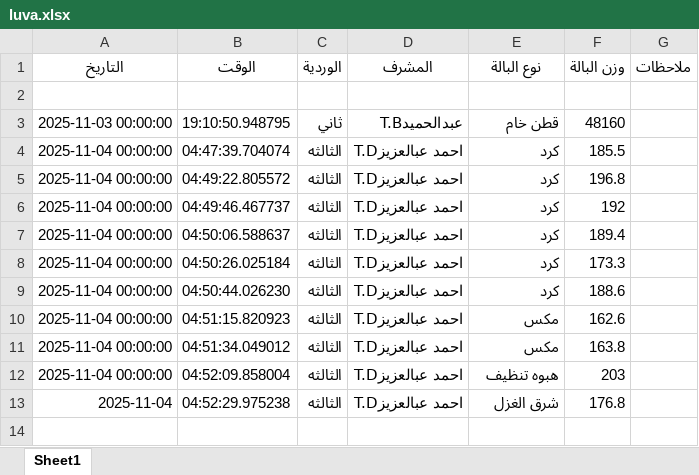
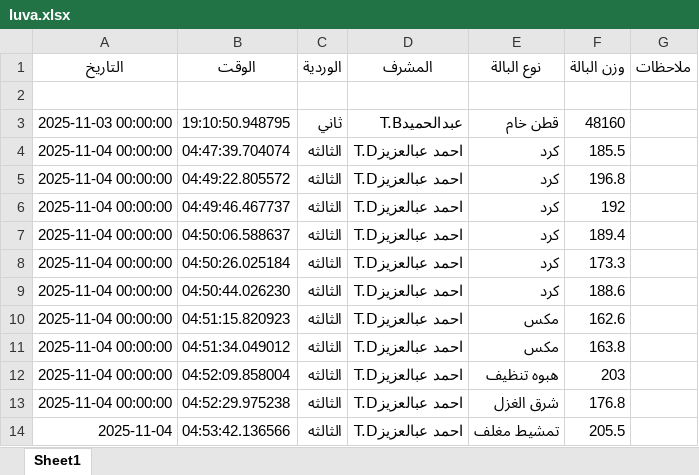
Before and after one commit to mahmedabdallh123/luva, an Excel workbook: luva.xlsx, sheet Sheet1, drawn as a sheet; values as stored, in another font and other column widths than the file's, no borders; the diff names each change by its address in the sheet, - before the commit and + after, or states it on an @@ line.

Commit message:
إضافة بالة تمشيط مغلف بواسطة احمد عبالعزيزT.D

```diff
--- a/luva.xlsx (sheet Sheet1)
+++ b/luva.xlsx (sheet Sheet1)
-A13 (التاريخ): 2025-11-04
+A13 (التاريخ): 2025-11-04 00:00:00
+row 14: 2025-11-04 | 04:53:42.136566 | الثالثه | احمد عبالعزيزT.D | تمشيط مغلف | 205.5
```
